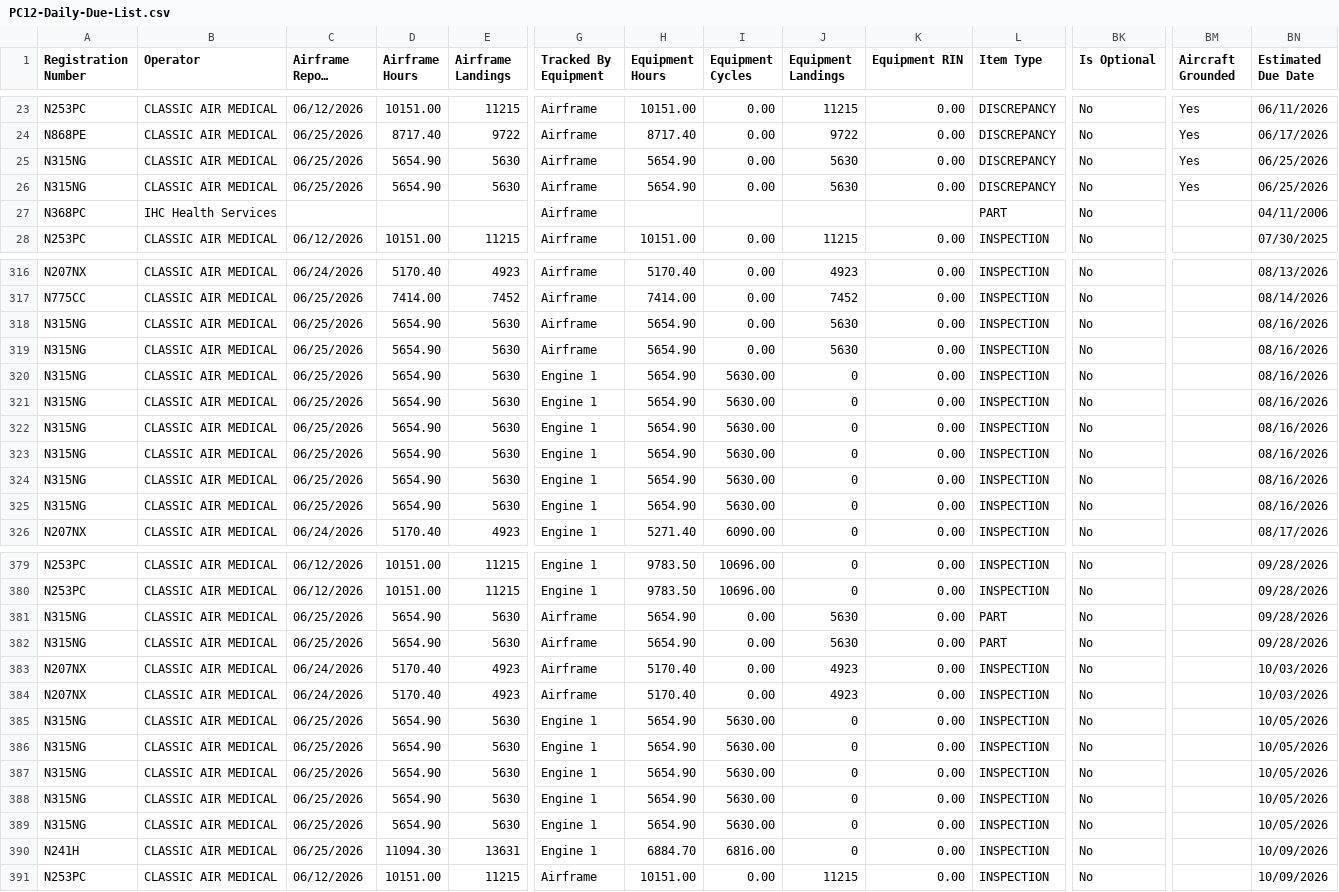
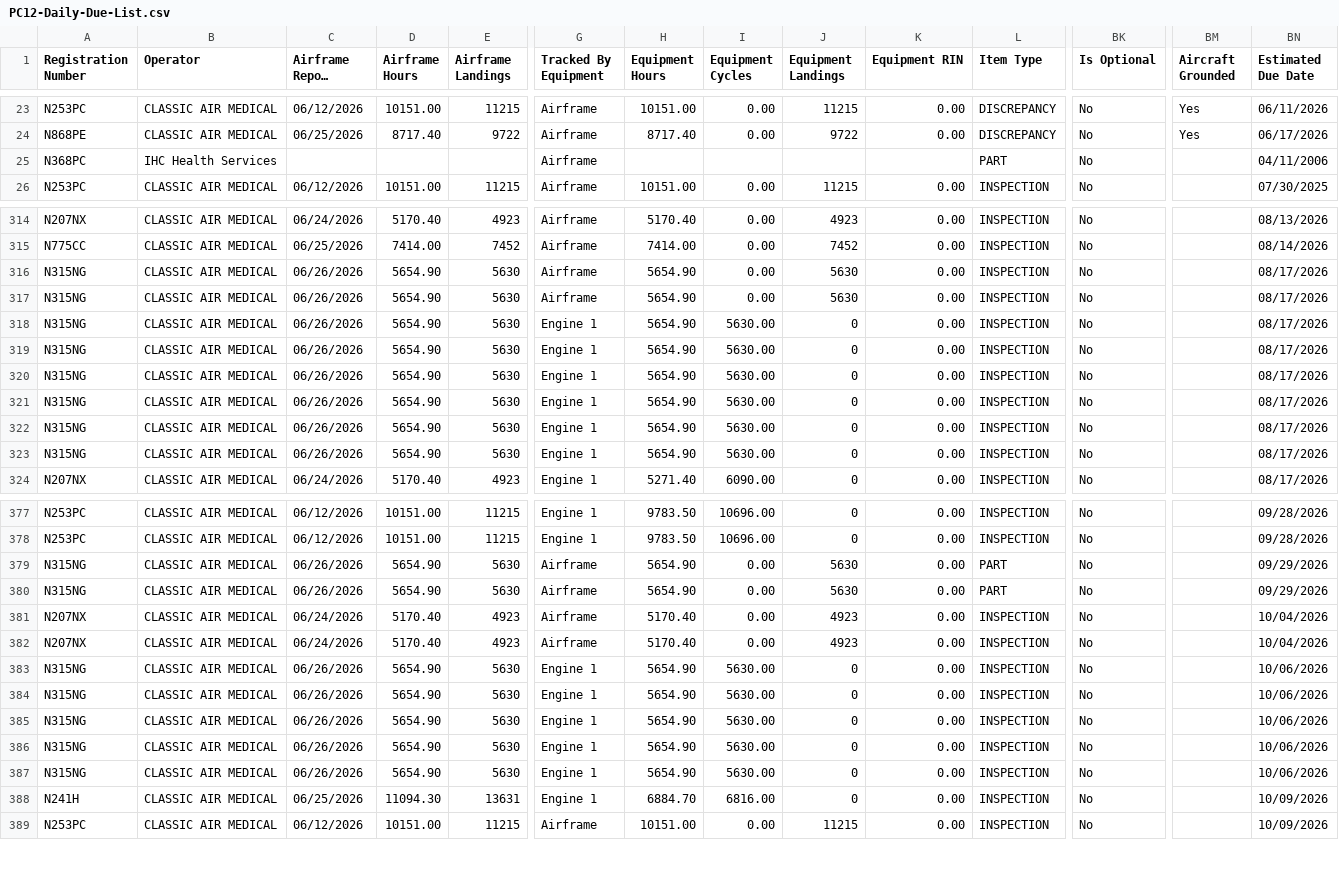
Before and after one commit to natehorst240-sketch/PC-12-Dashboard, a CSV file: data/PC12-Daily-Due-List.csv, drawn as a sheet; only a part is shown, gaps mark what is left out; long unchanged cells end in …; removed rows and columns are numbered as before the commit, all else as after; rows hold the shown columns only; the diff covers the shown part only; the diff names each change by its address in the sheet, - before the commit and + after, or states it on an @@ line.

```diff
--- a/data/PC12-Daily-Due-List.csv
+++ b/data/PC12-Daily-Due-List.csv
-row 25: N315NG | CLASSIC AIR MEDICAL | 06/25/2026 | 5654.90 | 5630 | Airframe | 5654.90 | 0.00 | 5630 | 0.00 | DISCREPANCY | No | Yes | 06/25/2026
-row 26: N315NG | CLASSIC AIR MEDICAL | 06/25/2026 | 5654.90 | 5630 | Airframe | 5654.90 | 0.00 | 5630 | 0.00 | DISCREPANCY | No | Yes | 06/25/2026
-C316:C323 (Airframe Report Date): 06/25/2026
+C316:C323 (Airframe Report Date): 06/26/2026
-BN316:BN323 (Estimated Due Date): 08/16/2026
+BN316:BN323 (Estimated Due Date): 08/17/2026
-C379:C380 (Airframe Report Date): 06/25/2026
+C379:C380 (Airframe Report Date): 06/26/2026
-BN379:BN380 (Estimated Due Date): 09/28/2026
+BN379:BN380 (Estimated Due Date): 09/29/2026
-BN381:BN382 (Estimated Due Date): 10/03/2026
+BN381:BN382 (Estimated Due Date): 10/04/2026
-C383:C387 (Airframe Report Date): 06/25/2026
+C383:C387 (Airframe Report Date): 06/26/2026
-BN383:BN387 (Estimated Due Date): 10/05/2026
+BN383:BN387 (Estimated Due Date): 10/06/2026
```
Also changed, not shown: 85 edited cells elsewhere in this file, 1 other file.
